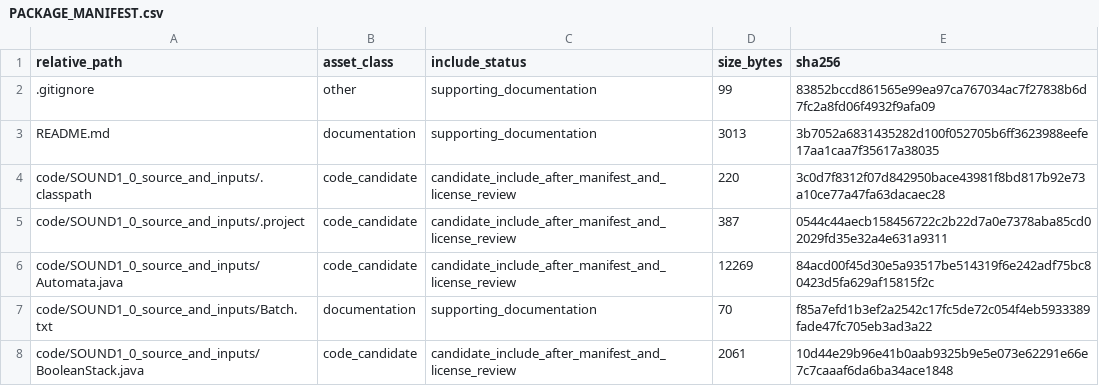
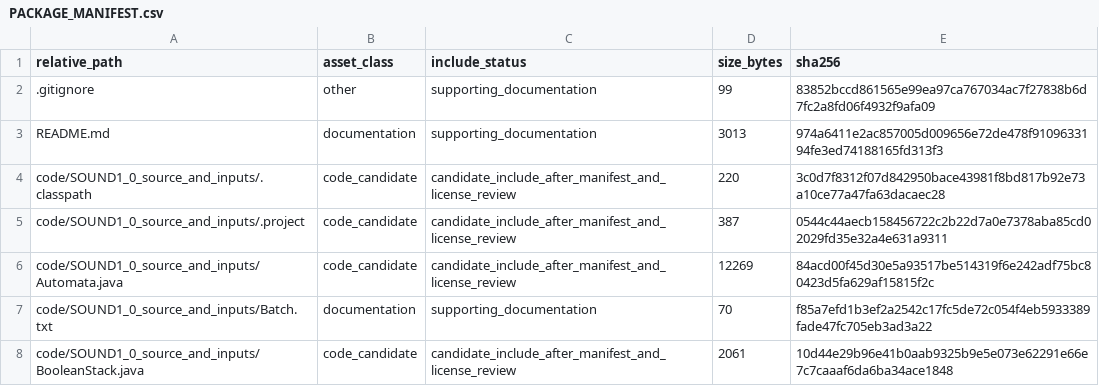
Before and after one commit to dlevinson/paper-2008-07-the-weakest-link-a-model-of-the-decline-of-surface-transportation-networks, a CSV file: PACKAGE_MANIFEST.csv, drawn as a sheet; only a part is shown.

Commit message:
Refresh package metadata after tracker rebuild

```diff
--- a/PACKAGE_MANIFEST.csv
+++ b/PACKAGE_MANIFEST.csv
@@ -2,3 +2,3 @@ relative_path,asset_class,include_status,size_bytes,sha256
 .gitignore,other,supporting_documentation,99,83852bccd861565e99ea97ca767034ac7f27838b6d7fc2a8fd06f4932f9afa09
-README.md,documentation,supporting_documentation,3013,3b7052a6831435282d100f052705b6ff3623988eefe17aa1caa7f35617a38035
+README.md,documentation,supporting_documentation,3013,974a6411e2ac857005d009656e72de478f9109633194fe3ed74188165fd313f3
 code/SOUND1_0_source_and_inputs/.classpath,code_candidate,candidate_include_after_manifest_and_license_review,220,3c0d7f8312f07d842950bace43981f8bd817b92e73a10ce77a47fa63dacaec28
```
Also changed, not shown: 3 other files.
